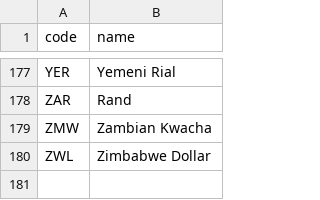
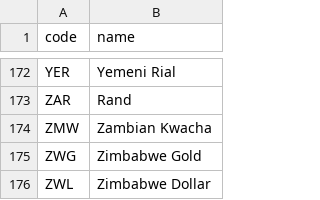
Before and after one commit to codeforIATI/currency-codes, a CSV file: currency_codes.csv, drawn as a sheet; only a part is shown, gaps mark what is left out; the diff covers the shown part only; the diff names each change by its address in the sheet, - before the commit and + after, or states it on an @@ line.

```diff
--- a/currency_codes.csv
+++ b/currency_codes.csv
+row 175: ZWG | Zimbabwe Gold
```
Also changed, not shown: 5 removed rows elsewhere in this file.
